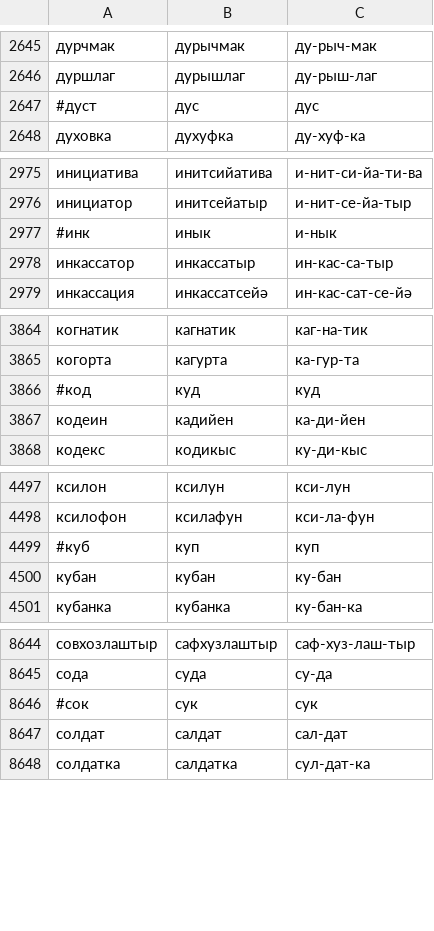
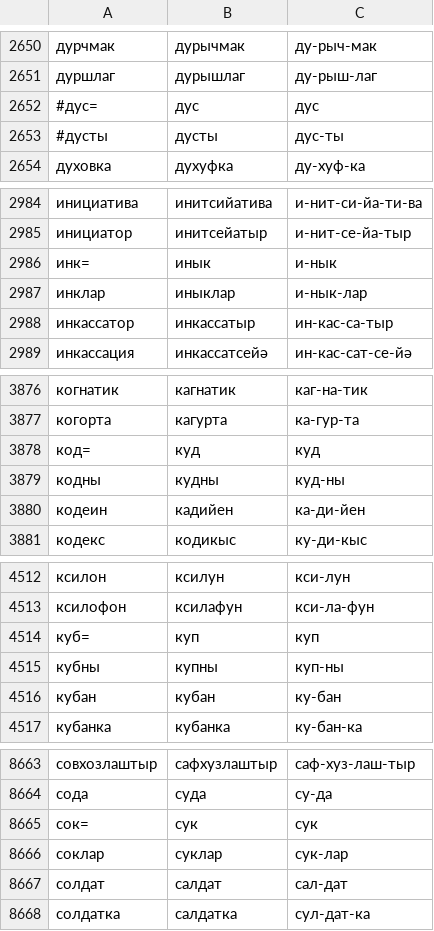
Before and after one commit to RHVoice/RHVoice, a CSV file: src/scripts/Tatar/russian-loanwords.csv, drawn as a sheet; only a part is shown, gaps mark what is left out; the diff covers the shown part only.

```diff
--- a/src/scripts/Tatar/russian-loanwords.csv
+++ b/src/scripts/Tatar/russian-loanwords.csv
@@ -2646,3 +2651,4 @@
 дуршлаг,дурышлаг,ду-рыш-лаг
-#дуст,дус,дус
+#дус=,дус,дус
+#дусты,дусты,дус-ты
 духовка,духуфка,ду-хуф-ка
@@ -2976,3 +2985,4 @@
 инициатор,инитсейатыр,и-нит-се-йа-тыр
-#инк,инык,и-нык
+инк=,инык,и-нык
+инклар,иныклар,и-нык-лар
 инкассатор,инкассатыр,ин-кас-са-тыр
@@ -3865,3 +3877,4 @@
 когорта,кагурта,ка-гур-та
-#код,куд,куд
+код=,куд,куд
+кодны,кудны,куд-ны
 кодеин,кадийен,ка-ди-йен
@@ -4498,3 +4513,4 @@
 ксилофон,ксилафун,кси-ла-фун
-#куб,куп,куп
+куб=,куп,куп
+кубны,купны,куп-ны
 кубан,кубан,ку-бан
@@ -8645,3 +8664,4 @@
 сода,суда,су-да
-#сок,сук,сук
+сок=,сук,сук
+соклар,суклар,сук-лар
 солдат,салдат,сал-дат
```
Also changed, not shown: 20 added rows and 20 edited cells elsewhere in this file.
